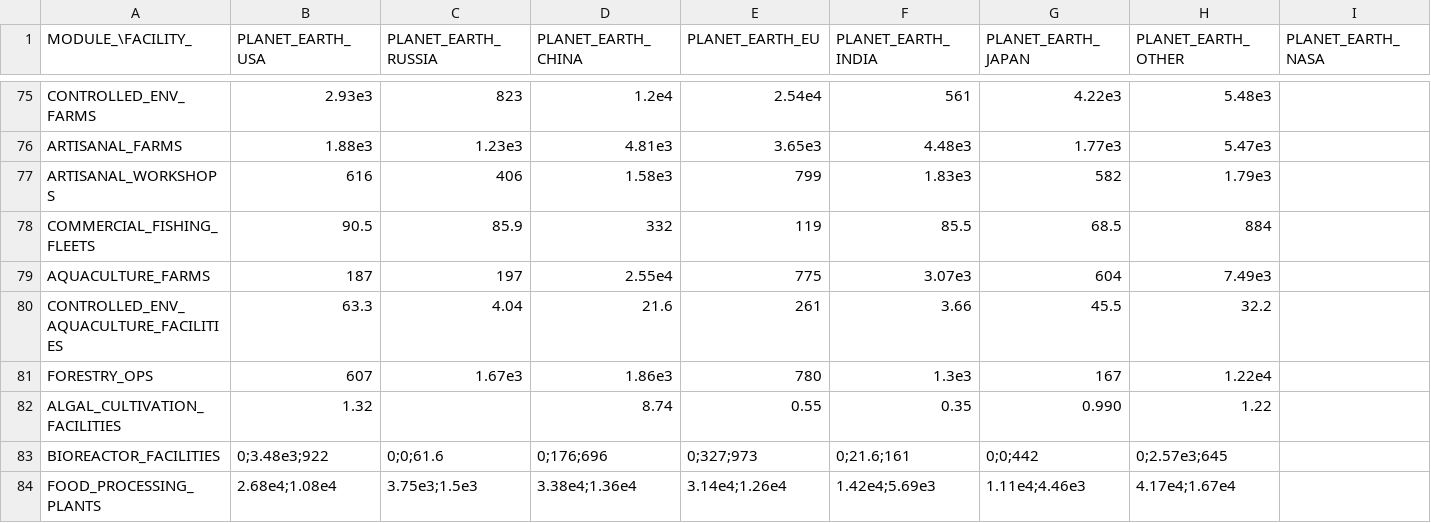
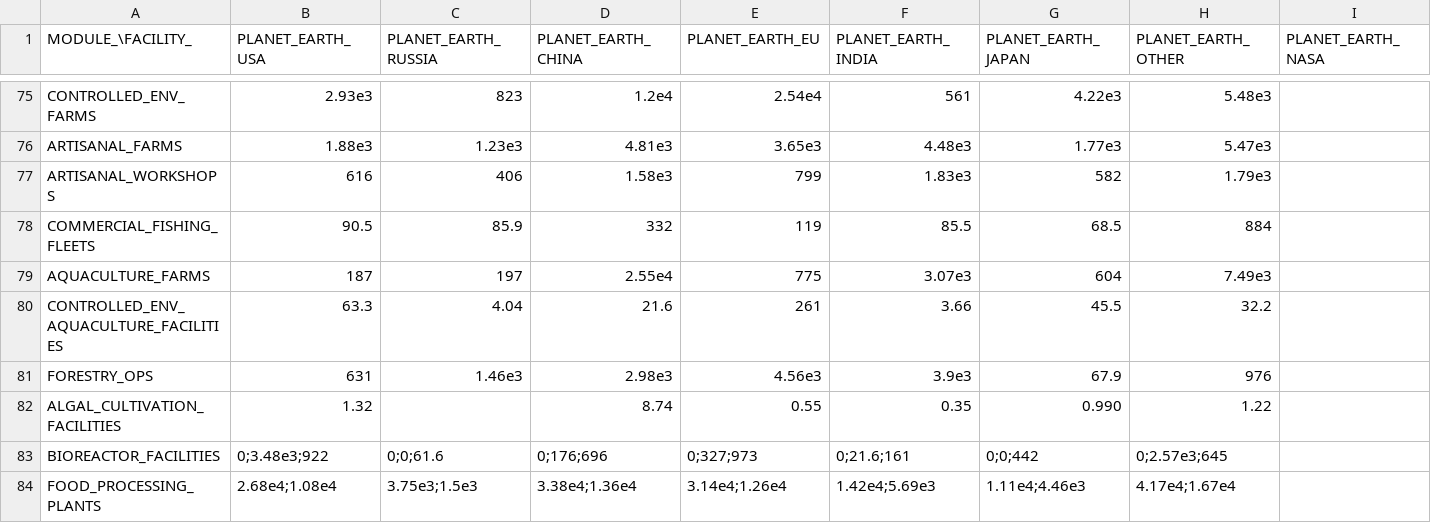
Before and after one commit to t2civ/astropolis_public, a TSV file: tables/facilities_modules.tsv, drawn as a sheet; only a part is shown, gaps mark what is left out; the diff names each change by its address in the sheet, - before the commit and + after, or states it on an @@ line.

```diff
--- a/tables/facilities_modules.tsv
+++ b/tables/facilities_modules.tsv
-B81 (PLANET_EARTH_USA): 607
+B81 (PLANET_EARTH_USA): 631
-C81 (PLANET_EARTH_RUSSIA): 1.67e3
+C81 (PLANET_EARTH_RUSSIA): 1.46e3
-D81 (PLANET_EARTH_CHINA): 1.86e3
+D81 (PLANET_EARTH_CHINA): 2.98e3
-E81 (PLANET_EARTH_EU): 780
+E81 (PLANET_EARTH_EU): 4.56e3
-F81 (PLANET_EARTH_INDIA): 1.3e3
+F81 (PLANET_EARTH_INDIA): 3.9e3
-G81 (PLANET_EARTH_JAPAN): 167
+G81 (PLANET_EARTH_JAPAN): 67.9
-H81 (PLANET_EARTH_OTHER): 1.22e4
+H81 (PLANET_EARTH_OTHER): 976
```
Also changed, not shown: tables/operations.tsv, tables/strata_resources.tsv, 6 other files.
